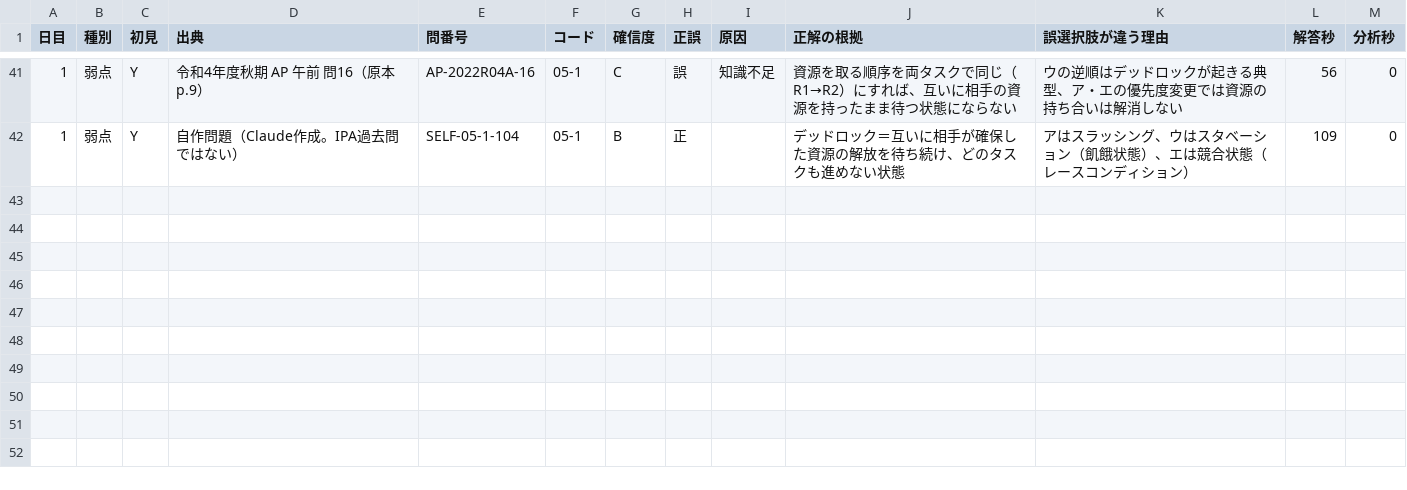
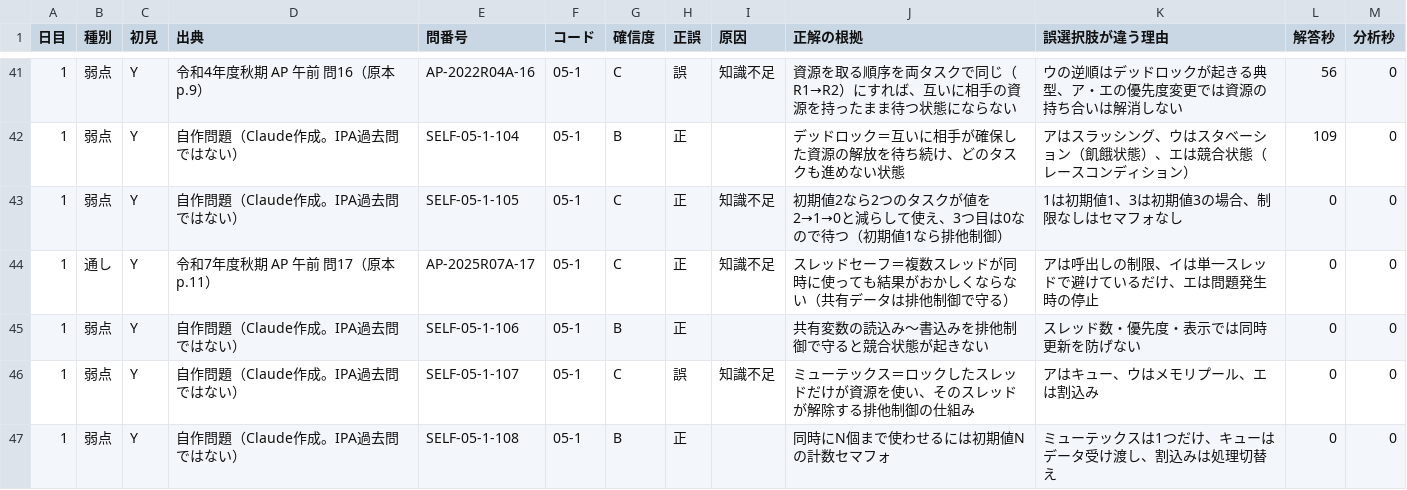
Before and after one commit to yyy19901103-source/4love2forever, a CSV file: data/log_A.csv, drawn as a sheet; only a part is shown, gaps mark what is left out; the diff names each change by its address in the sheet, - before the commit and + after, or states it on an @@ line.

```diff
--- a/data/log_A.csv
+++ b/data/log_A.csv
+row 43: 1 | 弱点 | Y | 自作問題（Claude作成。IPA過去問ではない） | SELF-05-1-105 | 05-1 | C | 正 | 知識不足 | 初期値2なら2つのタスクが値を2→1→0と減らして使え、3つ目は0なので待つ（初期値1なら排他制御） | 1は初期値1、3は初期値3の場合、制限なしはセマフォなし | 0 | 0
+row 44: 1 | 通し | Y | 令和7年度秋期 AP 午前 問17（原本 p.11） | AP-2025R07A-17 | 05-1 | C | 正 | 知識不足 | スレッドセーフ＝複数スレッドが同時に使っても結果がおかしくならない（共有データは排他制御で守る） | アは呼出しの制限、イは単一スレッドで避けているだけ、エは問題発生時の停止 | 0 | 0
+row 45: 1 | 弱点 | Y | 自作問題（Claude作成。IPA過去問ではない） | SELF-05-1-106 | 05-1 | B | 正 |  | 共有変数の読込み〜書込みを排他制御で守ると競合状態が起きない | スレッド数・優先度・表示では同時更新を防げない | 0 | 0
+row 46: 1 | 弱点 | Y | 自作問題（Claude作成。IPA過去問ではない） | SELF-05-1-107 | 05-1 | C | 誤 | 知識不足 | ミューテックス＝ロックしたスレッドだけが資源を使い、そのスレッドが解除する排他制御の仕組み | アはキュー、ウはメモリプール、エは割込み | 0 | 0
+row 47: 1 | 弱点 | Y | 自作問題（Claude作成。IPA過去問ではない） | SELF-05-1-108 | 05-1 | B | 正 |  | 同時にN個まで使わせるには初期値Nの計数セマフォ | ミューテックスは1つだけ、キューはデータ受け渡し、割込みは処理切替え | 0 | 0
```
Also changed, not shown: 1 other file.
